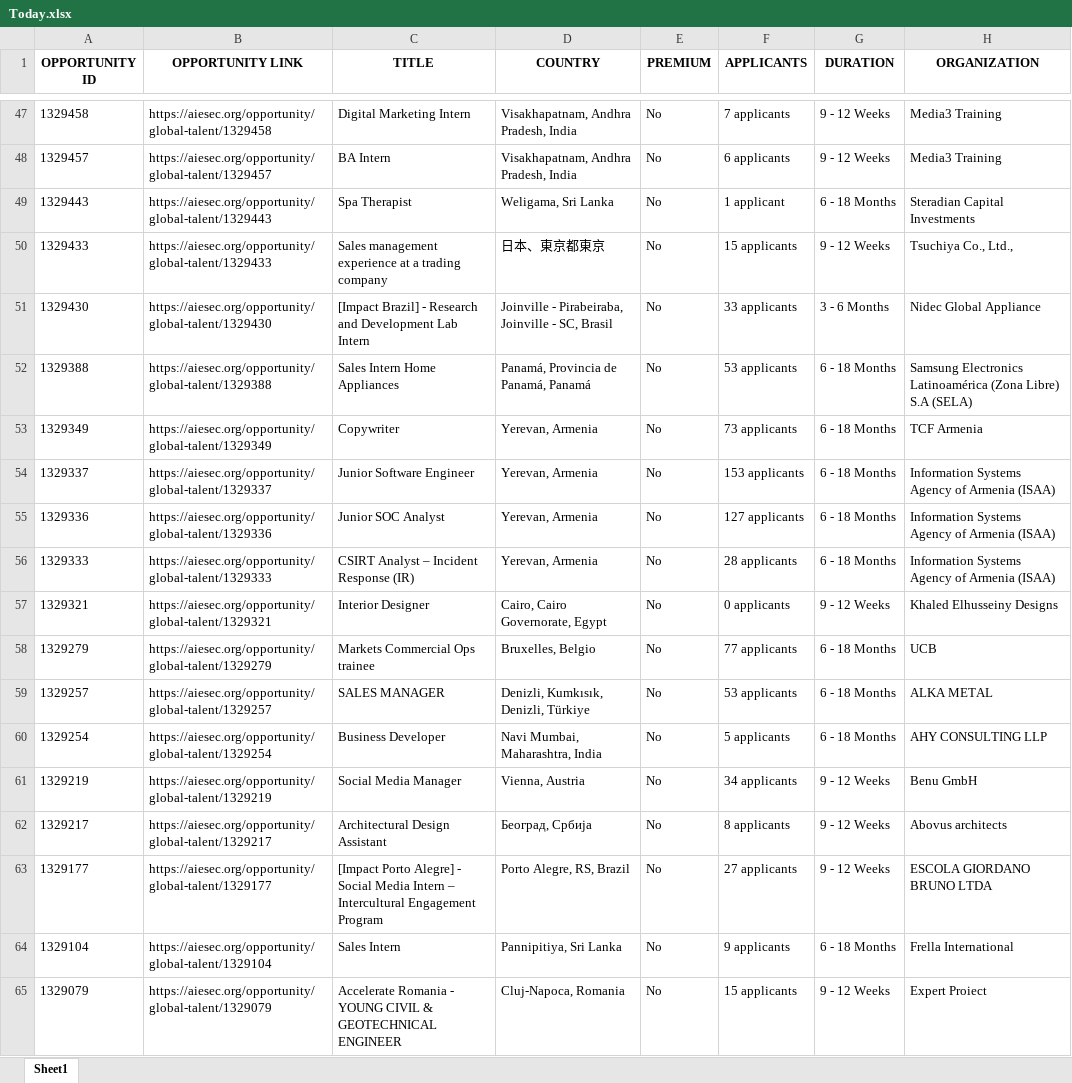
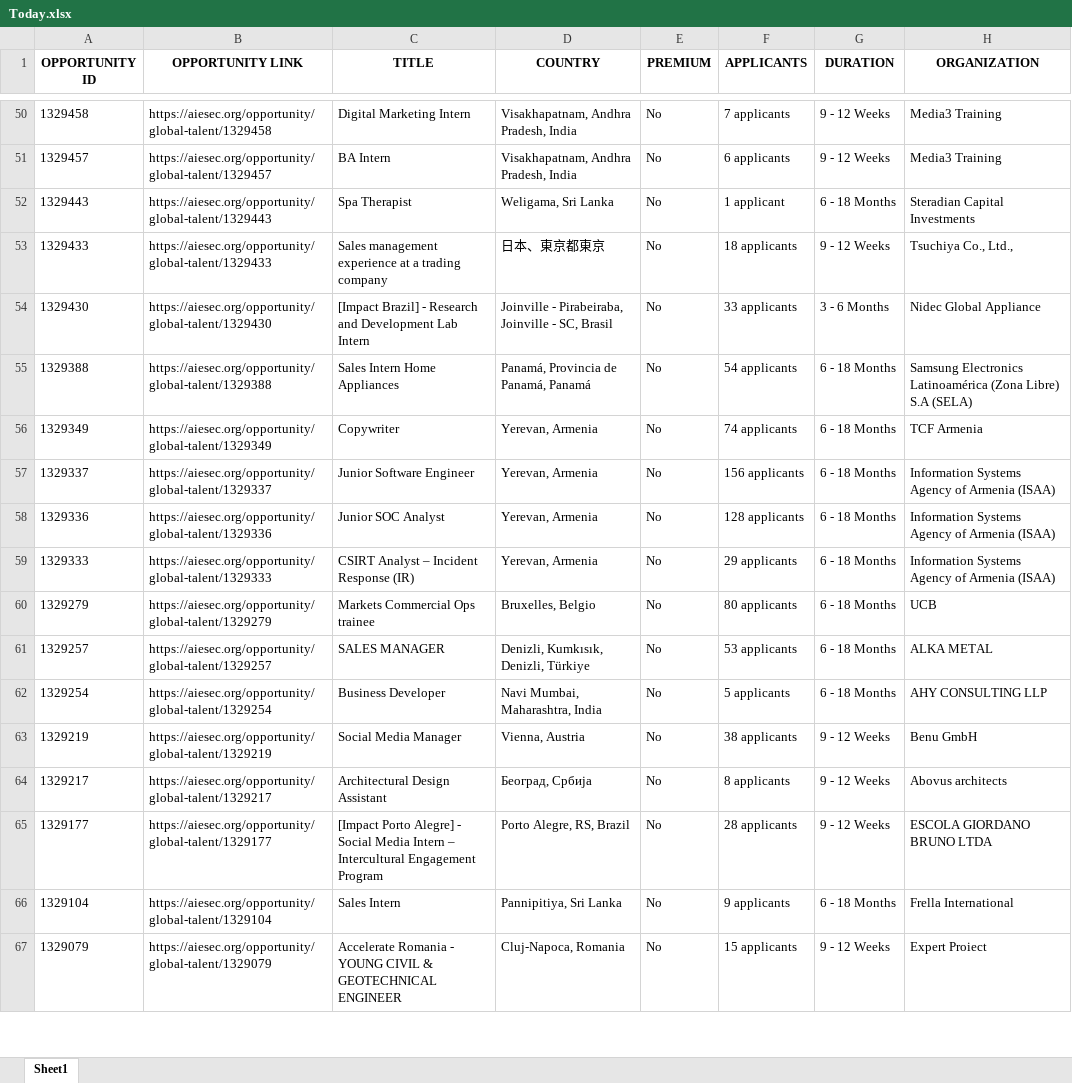
Before and after one commit to IbrahiimHassan/AIESEC_GUC, an Excel workbook: Today.xlsx, sheet Sheet1, drawn as a sheet; only a part is shown, gaps mark what is left out; values as stored, in another font and other column widths than the file's, no borders; removed rows and columns are numbered as before the commit, all else as after; the diff covers the shown part only; the diff names each change by its address in the sheet, - before the commit and + after, or states it on an @@ line.

```diff
--- a/Today.xlsx (sheet Sheet1)
+++ b/Today.xlsx (sheet Sheet1)
-F53 (APPLICANTS): 15 applicants
+F53 (APPLICANTS): 18 applicants
-F55 (APPLICANTS): 53 applicants
+F55 (APPLICANTS): 54 applicants
-F56 (APPLICANTS): 73 applicants
+F56 (APPLICANTS): 74 applicants
-F57 (APPLICANTS): 153 applicants
+F57 (APPLICANTS): 156 applicants
-F58 (APPLICANTS): 127 applicants
+F58 (APPLICANTS): 128 applicants
-F59 (APPLICANTS): 28 applicants
+F59 (APPLICANTS): 29 applicants
-row 57: 1329321 | https://aiesec.org/opportunity/global-talent/1329321 | Interior Designer | Cairo, Cairo Governorate, Egypt | No | 0 applicants | 9 - 12 Weeks | Khaled Elhusseiny Designs
-F60 (APPLICANTS): 77 applicants
+F60 (APPLICANTS): 80 applicants
-F63 (APPLICANTS): 34 applicants
+F63 (APPLICANTS): 38 applicants
-F65 (APPLICANTS): 27 applicants
+F65 (APPLICANTS): 28 applicants
```
Also changed, not shown: 6 added rows, 7 removed rows, 4 moved rows and 81 edited cells elsewhere in this sheet, New.xlsx, 1 other file.
